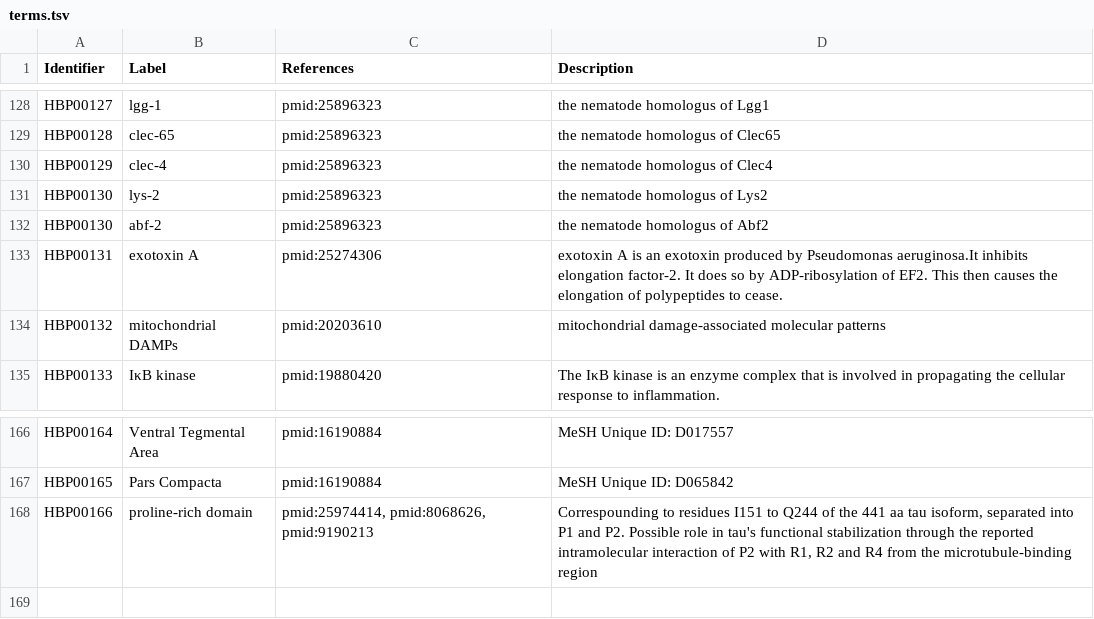
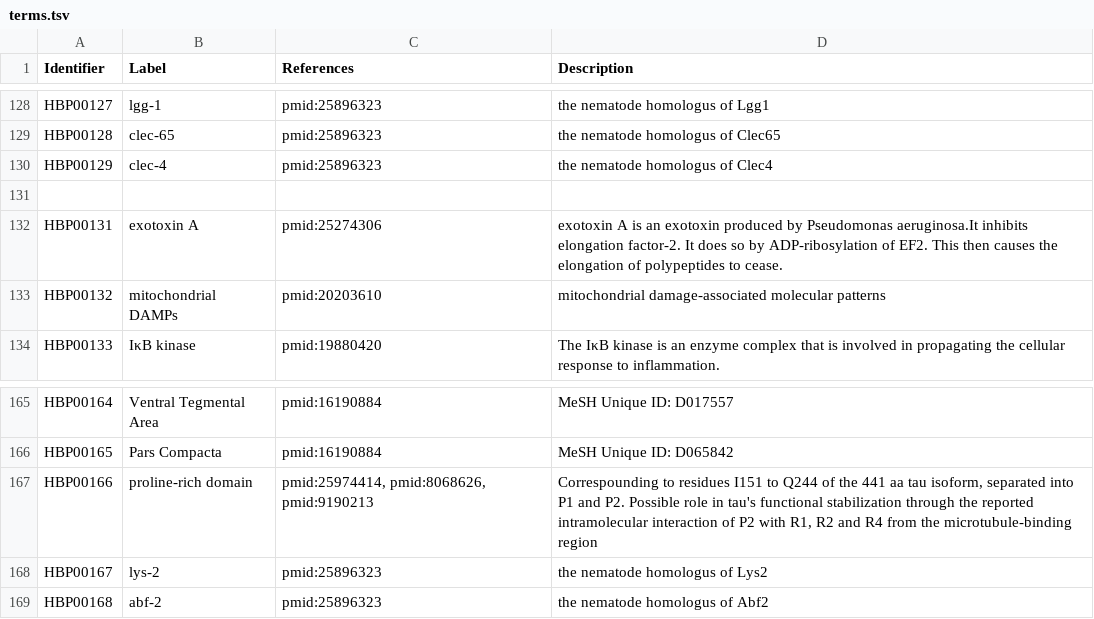
Before and after one commit to pharmacome/conso, a TSV file: terms.tsv, drawn as a sheet; only a part is shown, gaps mark what is left out; removed rows and columns are numbered as before the commit, all else as after; the diff names each change by its address in the sheet, - before the commit and + after, or states it on an @@ line.

Commit message:
Handle duplicated terms
@lingling93 this is really a problem - I think we should start doing pull requests so we know that the integrity is okay before making merges

```diff
--- a/terms.tsv
+++ b/terms.tsv
-row 131: HBP00130 | lys-2 | pmid:25896323 | the nematode homologus of Lys2
+row 131: (empty)
-row 132: HBP00130 | abf-2 | pmid:25896323 | the nematode homologus of Abf2
+row 168: HBP00167 | lys-2 | pmid:25896323 | the nematode homologus of Lys2
+row 169: HBP00168 | abf-2 | pmid:25896323 | the nematode homologus of Abf2
```
